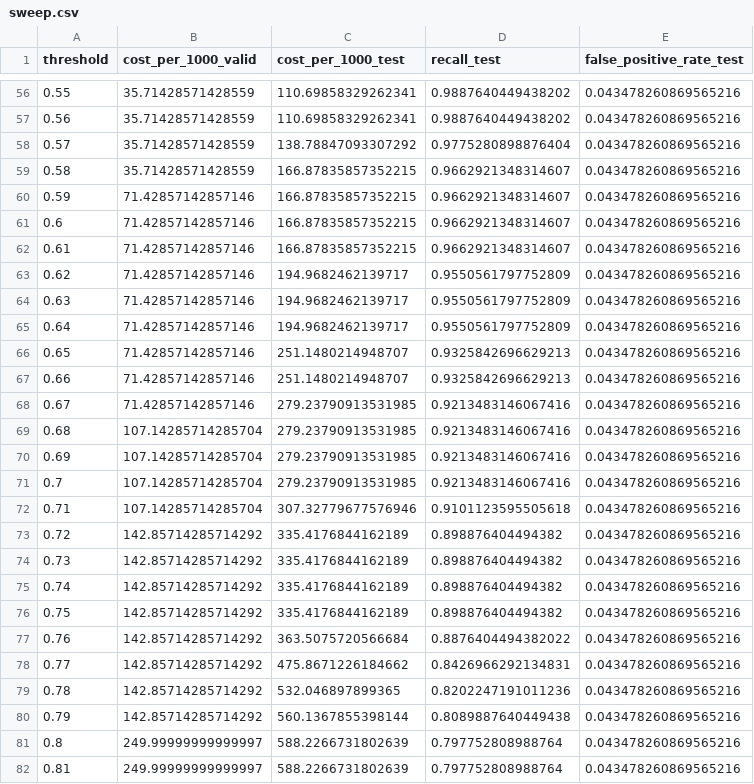
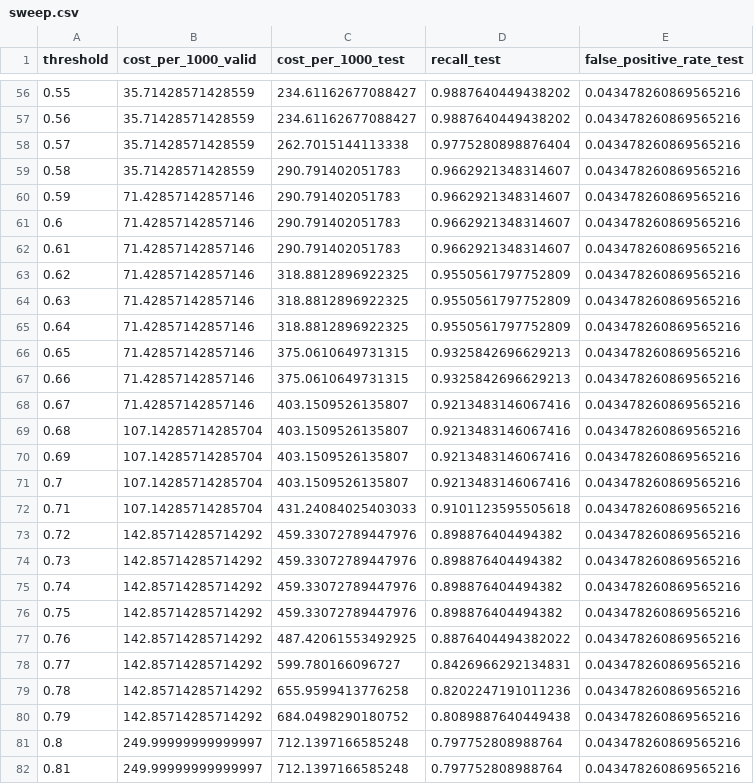
Before and after one commit to pcandiles/assignment-2, a CSV file: results/sweep.csv, drawn as a sheet; only a part is shown, gaps mark what is left out; the diff covers the shown part only.

Commit message:
Cost-based review band, blue palette, confusion matrix at conf 0.25, COCO baseline detail

```diff
--- a/results/sweep.csv
+++ b/results/sweep.csv
@@ -56,27 +56,27 @@ threshold,cost_per_1000_valid,cost_per_1000_test,recall_test,false_positive_rate
-0.55,35.71428571428559,110.69858329262341,0.9887640449438202,0.043478260869565216
-0.56,35.71428571428559,110.69858329262341,0.9887640449438202,0.043478260869565216
-0.57,35.71428571428559,138.78847093307292,0.9775280898876404,0.043478260869565216
-0.58,35.71428571428559,166.87835857352215,0.9662921348314607,0.043478260869565216
-0.59,71.42857142857146,166.87835857352215,0.9662921348314607,0.043478260869565216
-0.6,71.42857142857146,166.87835857352215,0.9662921348314607,0.043478260869565216
-0.61,71.42857142857146,166.87835857352215,0.9662921348314607,0.043478260869565216
-0.62,71.42857142857146,194.9682462139717,0.9550561797752809,0.043478260869565216
-0.63,71.42857142857146,194.9682462139717,0.9550561797752809,0.043478260869565216
-0.64,71.42857142857146,194.9682462139717,0.9550561797752809,0.043478260869565216
-0.65,71.42857142857146,251.1480214948707,0.9325842696629213,0.043478260869565216
-0.66,71.42857142857146,251.1480214948707,0.9325842696629213,0.043478260869565216
-0.67,71.42857142857146,279.23790913531985,0.9213483146067416,0.043478260869565216
-0.68,107.14285714285704,279.23790913531985,0.9213483146067416,0.043478260869565216
-0.69,107.14285714285704,279.23790913531985,0.9213483146067416,0.043478260869565216
-0.7,107.14285714285704,279.23790913531985,0.9213483146067416,0.043478260869565216
-0.71,107.14285714285704,307.32779677576946,0.9101123595505618,0.043478260869565216
-0.72,142.85714285714292,335.4176844162189,0.898876404494382,0.043478260869565216
-0.73,142.85714285714292,335.4176844162189,0.898876404494382,0.043478260869565216
-0.74,142.85714285714292,335.4176844162189,0.898876404494382,0.043478260869565216
-0.75,142.85714285714292,335.4176844162189,0.898876404494382,0.043478260869565216
-0.76,142.85714285714292,363.5075720566684,0.8876404494382022,0.043478260869565216
-0.77,142.85714285714292,475.8671226184662,0.8426966292134831,0.043478260869565216
-0.78,142.85714285714292,532.046897899365,0.8202247191011236,0.043478260869565216
-0.79,142.85714285714292,560.1367855398144,0.8089887640449438,0.043478260869565216
-0.8,249.99999999999997,588.2266731802639,0.797752808988764,0.043478260869565216
-0.81,249.99999999999997,588.2266731802639,0.797752808988764,0.043478260869565216
+0.55,35.71428571428559,234.61162677088427,0.9887640449438202,0.043478260869565216
+0.56,35.71428571428559,234.61162677088427,0.9887640449438202,0.043478260869565216
+0.57,35.71428571428559,262.7015144113338,0.9775280898876404,0.043478260869565216
+0.58,35.71428571428559,290.791402051783,0.9662921348314607,0.043478260869565216
+0.59,71.42857142857146,290.791402051783,0.9662921348314607,0.043478260869565216
+0.6,71.42857142857146,290.791402051783,0.9662921348314607,0.043478260869565216
+0.61,71.42857142857146,290.791402051783,0.9662921348314607,0.043478260869565216
+0.62,71.42857142857146,318.8812896922325,0.9550561797752809,0.043478260869565216
+0.63,71.42857142857146,318.8812896922325,0.9550561797752809,0.043478260869565216
+0.64,71.42857142857146,318.8812896922325,0.9550561797752809,0.043478260869565216
+0.65,71.42857142857146,375.0610649731315,0.9325842696629213,0.043478260869565216
+0.66,71.42857142857146,375.0610649731315,0.9325842696629213,0.043478260869565216
+0.67,71.42857142857146,403.1509526135807,0.9213483146067416,0.043478260869565216
+0.68,107.14285714285704,403.1509526135807,0.9213483146067416,0.043478260869565216
+0.69,107.14285714285704,403.1509526135807,0.9213483146067416,0.043478260869565216
+0.7,107.14285714285704,403.1509526135807,0.9213483146067416,0.043478260869565216
+0.71,107.14285714285704,431.24084025403033,0.9101123595505618,0.043478260869565216
+0.72,142.85714285714292,459.33072789447976,0.898876404494382,0.043478260869565216
+0.73,142.85714285714292,459.33072789447976,0.898876404494382,0.043478260869565216
+0.74,142.85714285714292,459.33072789447976,0.898876404494382,0.043478260869565216
+0.75,142.85714285714292,459.33072789447976,0.898876404494382,0.043478260869565216
+0.76,142.85714285714292,487.42061553492925,0.8876404494382022,0.043478260869565216
+0.77,142.85714285714292,599.780166096727,0.8426966292134831,0.043478260869565216
+0.78,142.85714285714292,655.9599413776258,0.8202247191011236,0.043478260869565216
+0.79,142.85714285714292,684.0498290180752,0.8089887640449438,0.043478260869565216
+0.8,249.99999999999997,712.1397166585248,0.797752808988764,0.043478260869565216
+0.81,249.99999999999997,712.1397166585248,0.797752808988764,0.043478260869565216
```
Also changed, not shown: 72 edited cells elsewhere in this file, 7 other files.
